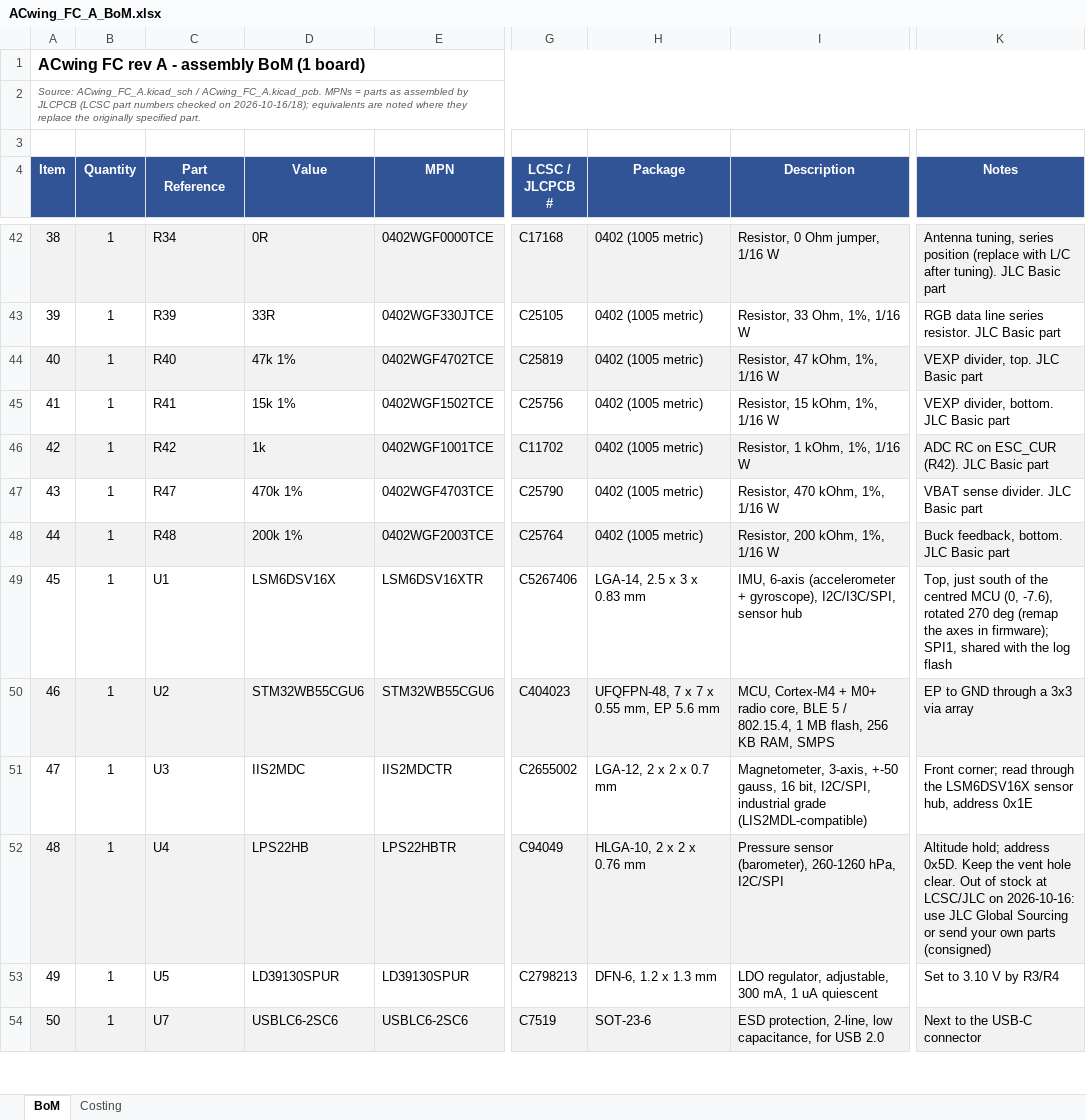
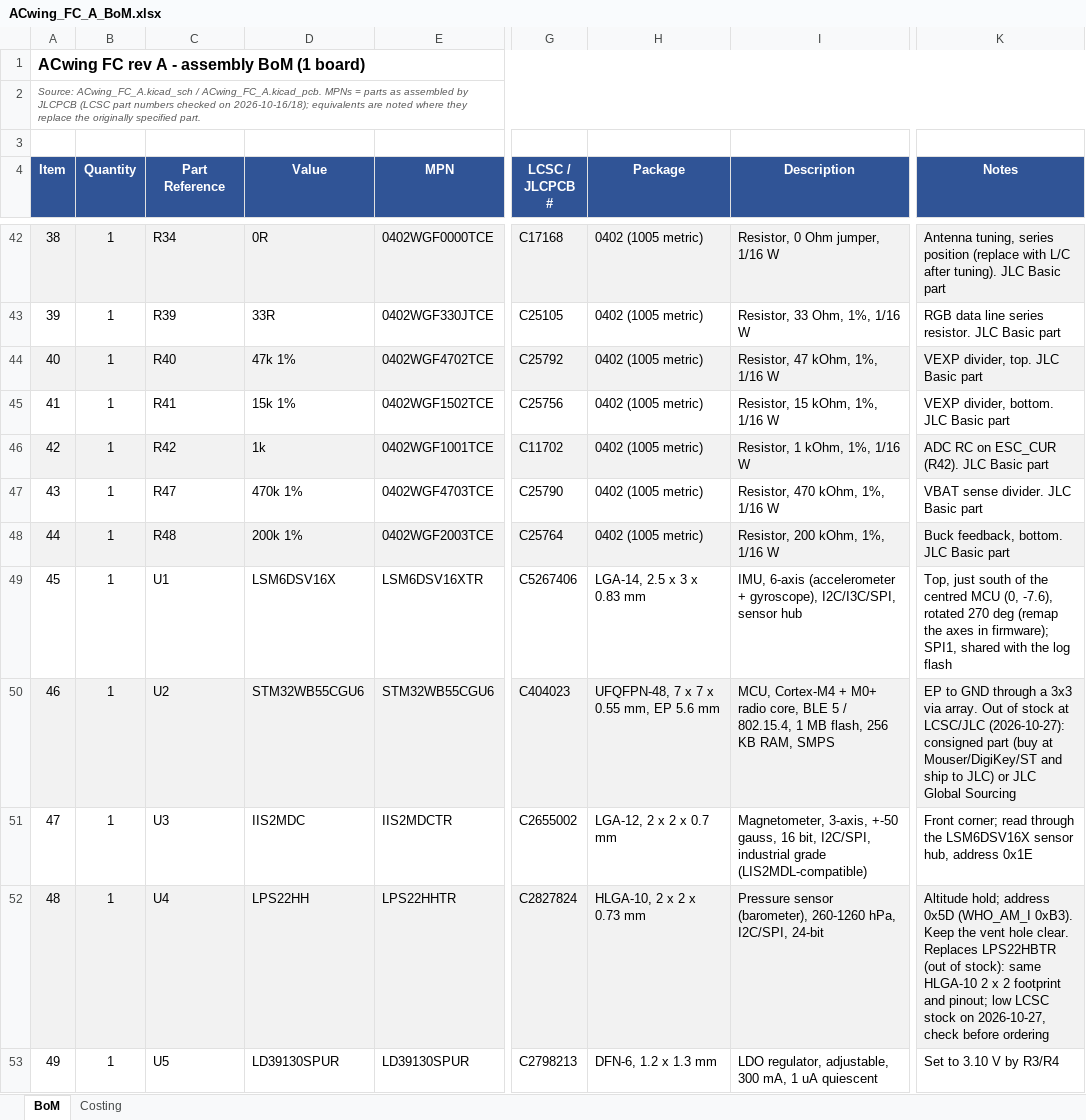
Before and after one commit to ACwing-UAV/ACwing_HW, an Excel workbook: 00 - Docs/00 - FC_Docs/ACwing_FC_A_BoM.xlsx, sheet BoM, drawn as a sheet; only a part is shown, gaps mark what is left out; the shorter side is filled out with more unchanged rows; values as stored, in another font and other column widths than the file's, no borders; charts and pictures not drawn; the diff names each change by its address in the sheet, - before the commit and + after, or states it on an @@ line.

```diff
--- a/00 - Docs/00 - FC_Docs/ACwing_FC_A_BoM.xlsx (sheet BoM)
+++ b/00 - Docs/00 - FC_Docs/ACwing_FC_A_BoM.xlsx (sheet BoM)
-G44 (LCSC / JLCPCB #): C25819
+G44 (LCSC / JLCPCB #): C25792
-K50 (Notes): …3x3 via array
+K50 (Notes): …3x3 via array. Out of stock at LCSC/JLC (2026-10-27): consigned part (buy at Mouser/DigiKey/ST and ship to JLC) or JLC Global Sourcing
-D52 (Value): LPS22HB
+D52 (Value): LPS22HH
-E52 (MPN): LPS22HBTR
+E52 (MPN): LPS22HHTR
-G52 (LCSC / JLCPCB #): C94049
+G52 (LCSC / JLCPCB #): C2827824
-H52 (Package): HLGA-10, 2 x 2 x 0.76 mm
+H52 (Package): HLGA-10, 2 x 2 x 0.73 mm
-I52 (Description): …260-1260 hPa, I2C/SPI
+I52 (Description): …260-1260 hPa, I2C/SPI, 24-bit
-K52 (Notes): …hold; address 0x5D. Keep the vent hole clear. Out of stock at LCSC/JLC on 2026-10-16: use JLC Global Sourcing or send your own parts (consigned)
+K52 (Notes): …hold; address 0x5D (WHO_AM_I 0xB3). Keep the vent hole clear. Replaces LPS22HBTR (out of stock): same HLGA-10 2 x 2 footprint and pinout; low LCSC stock on 2026-10-27, check before ordering
```
Also changed, not shown: sheet Costing, 00 - Docs/00 - FC_Docs/ACwing_FC_A_BoM_JLCPCB.xlsx, 10 other files.
